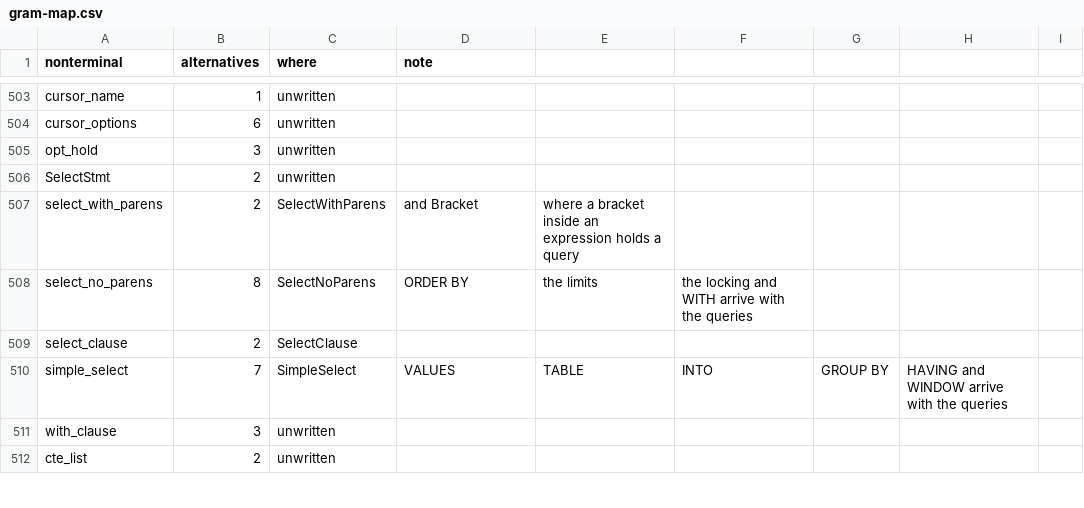
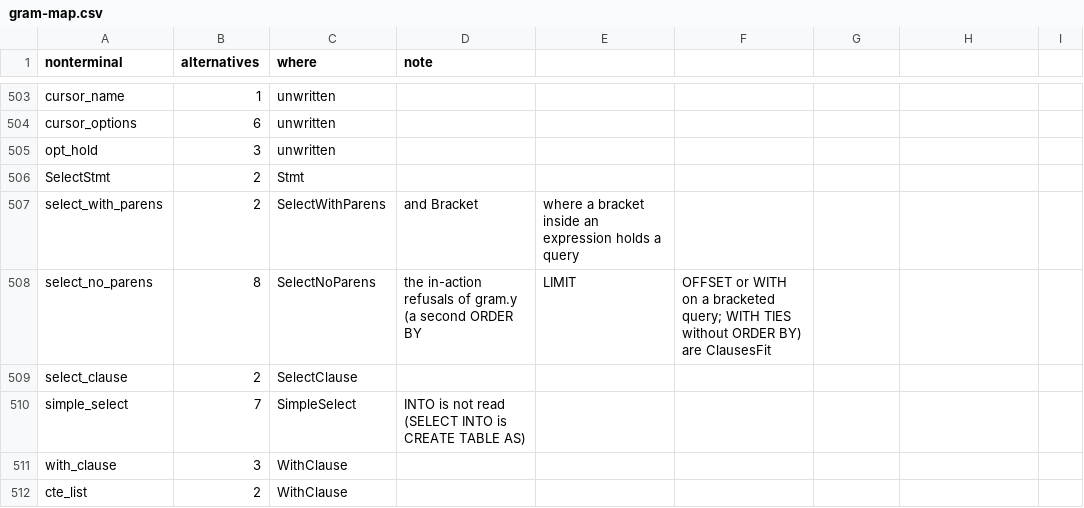
Before and after one commit to dotgram/dotgram, a CSV file: src/DotGram.Sql/PostgreSql/Specification/gram-map.csv, drawn as a sheet; only a part is shown, gaps mark what is left out; the diff covers the shown part only.

```diff
--- a/src/DotGram.Sql/PostgreSql/Specification/gram-map.csv
+++ b/src/DotGram.Sql/PostgreSql/Specification/gram-map.csv
@@ -505,8 +505,8 @@ cursor_options,6,unwritten,
 opt_hold,3,unwritten,
-SelectStmt,2,unwritten,
+SelectStmt,2,Stmt,
 select_with_parens,2,SelectWithParens,and Bracket, where a bracket inside an expression holds a query
-select_no_parens,8,SelectNoParens,ORDER BY, the limits, the locking and WITH arrive with the queries
+select_no_parens,8,SelectNoParens,the in-action refusals of gram.y (a second ORDER BY, LIMIT, OFFSET or WITH on a bracketed query; WITH TIES without ORDER BY) are ClausesFit
 select_clause,2,SelectClause,
-simple_select,7,SimpleSelect,VALUES, TABLE, INTO, GROUP BY, HAVING and WINDOW arrive with the queries
-with_clause,3,unwritten,
-cte_list,2,unwritten,
+simple_select,7,SimpleSelect,INTO is not read (SELECT INTO is CREATE TABLE AS)
+with_clause,3,WithClause,
+cte_list,2,WithClause,
```
Also changed, not shown: 71 edited cells elsewhere in this file, 24 other files.
